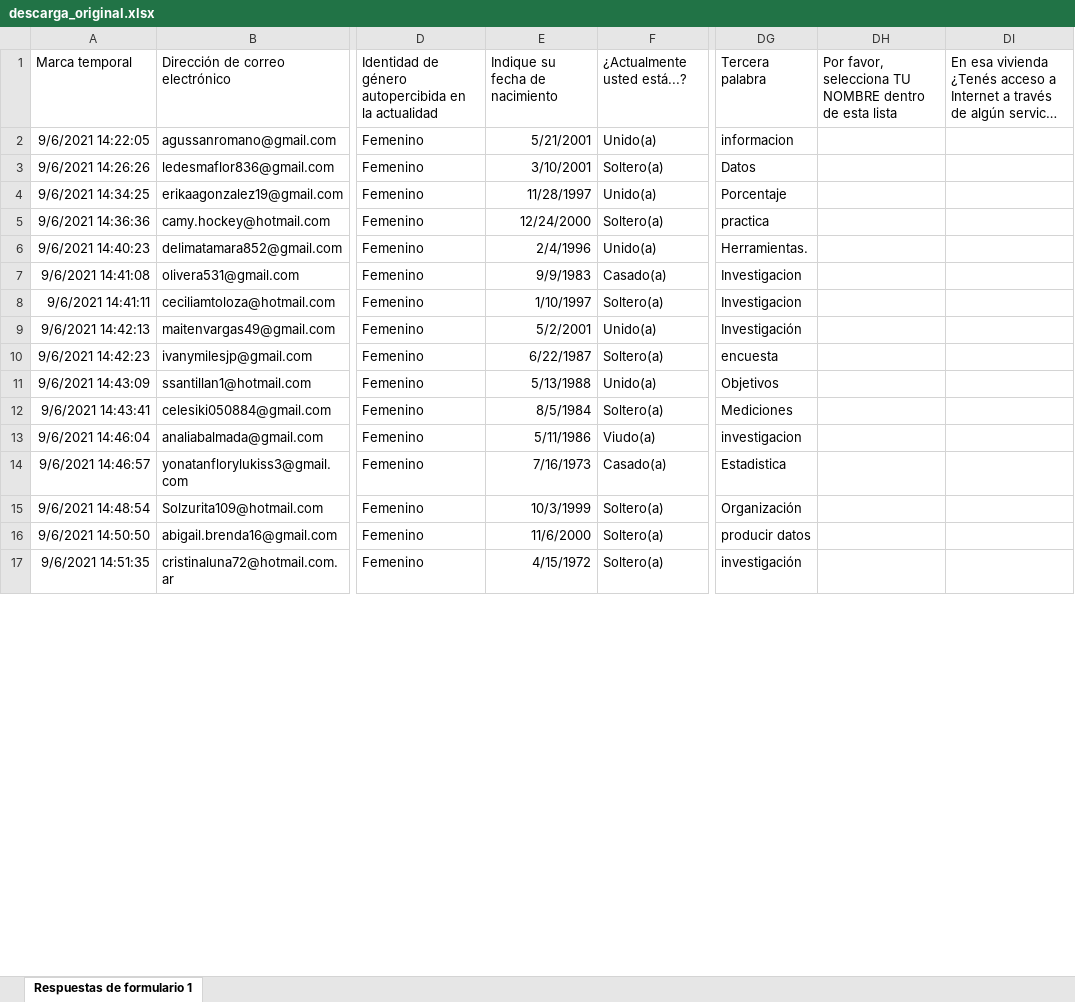
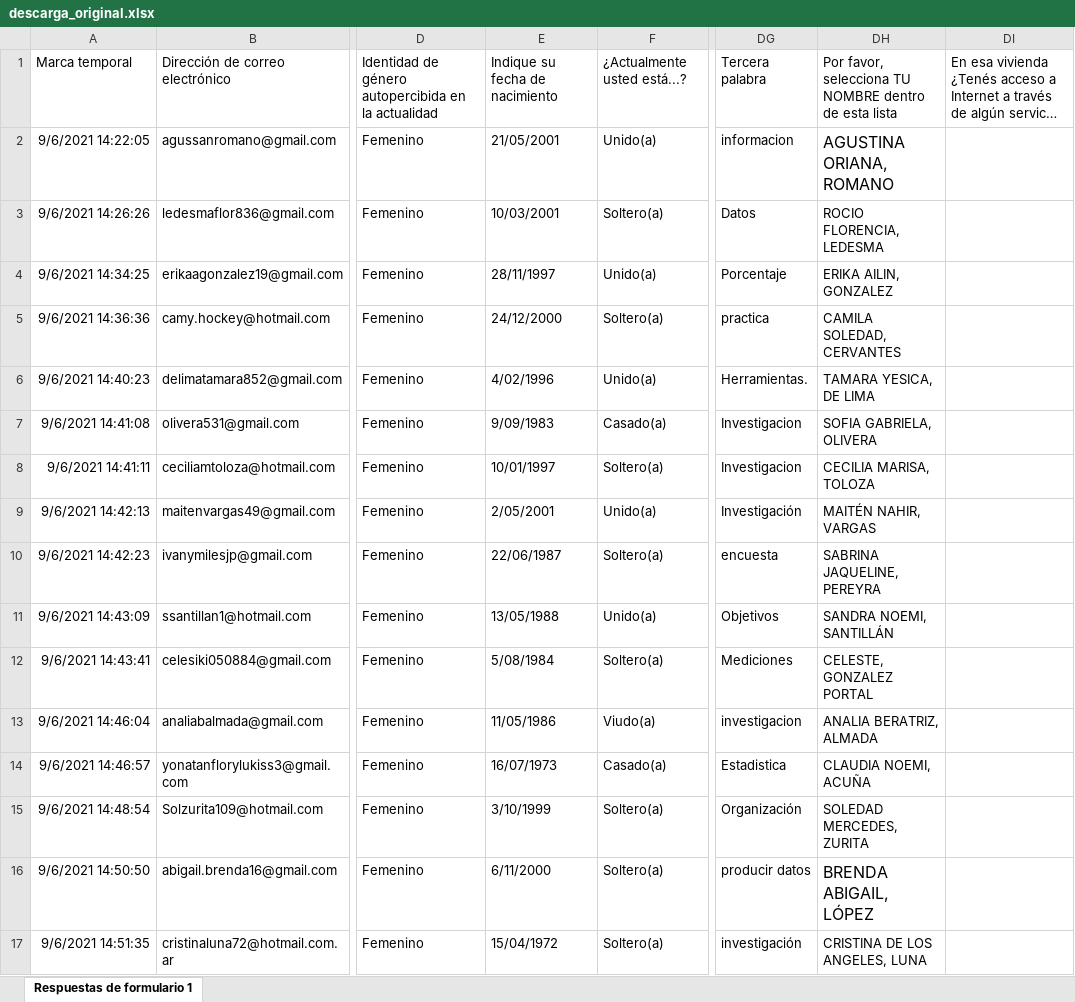
Before and after one commit to diegoteca/cuanti_analisis_de_datos, an Excel workbook: Inputs/descarga_original.xlsx, sheet Respuestas de formulario 1, drawn as a sheet; only a part is shown, gaps mark what is left out; long unchanged cells end in …; values as stored, in another font and other column widths than the file's, no borders; charts and pictures not drawn; the diff covers the shown part only; the diff names each change by its address in the sheet, - before the commit and + after, or states it on an @@ line.

```diff
--- a/Inputs/descarga_original.xlsx (sheet Respuestas de formulario 1)
+++ b/Inputs/descarga_original.xlsx (sheet Respuestas de formulario 1)
-E2: 5/21/2001
+E2: 21/05/2001
-DH2: (empty)
+DH2: AGUSTINA ORIANA, ROMANO
-E3: 3/10/2001
+E3: 10/03/2001
-DH3: (empty)
+DH3: ROCIO FLORENCIA, LEDESMA
-E4: 11/28/1997
+E4: 28/11/1997
-DH4: (empty)
+DH4: ERIKA AILIN, GONZALEZ
-E5: 12/24/2000
+E5: 24/12/2000
-DH5: (empty)
+DH5: CAMILA SOLEDAD, CERVANTES
-E6: 2/4/1996
+E6: 4/02/1996
-DH6: (empty)
+DH6: TAMARA YESICA, DE LIMA
-E7: 9/9/1983
+E7: 9/09/1983
-DH7: (empty)
+DH7: SOFIA GABRIELA, OLIVERA
-E8: 1/10/1997
+E8: 10/01/1997
-DH8: (empty)
+DH8: CECILIA MARISA, TOLOZA
-E9: 5/2/2001
+E9: 2/05/2001
-DH9: (empty)
+DH9: MAITÉN NAHIR, VARGAS
-E10: 6/22/1987
+E10: 22/06/1987
-DH10: (empty)
+DH10: SABRINA JAQUELINE, PEREYRA
-E11: 5/13/1988
+E11: 13/05/1988
-DH11: (empty)
+DH11: SANDRA NOEMI, SANTILLÁN
-E12: 8/5/1984
+E12: 5/08/1984
-DH12: (empty)
+DH12: CELESTE, GONZALEZ PORTAL
-E13: 5/11/1986
+E13: 11/05/1986
-DH13: (empty)
+DH13: ANALIA BERATRIZ, ALMADA
-E14: 7/16/1973
+E14: 16/07/1973
-DH14: (empty)
+DH14: CLAUDIA NOEMI, ACUÑA
-E15: 10/3/1999
+E15: 3/10/1999
-DH15: (empty)
+DH15: SOLEDAD MERCEDES, ZURITA
-E16: 11/6/2000
+E16: 6/11/2000
-DH16: (empty)
+DH16: BRENDA ABIGAIL, LÓPEZ
-E17: 4/15/1972
+E17: 15/04/1972
-DH17: (empty)
+DH17: CRISTINA DE LOS ANGELES, LUNA
```
Also changed, not shown: 61 edited cells elsewhere in this sheet, 18 other files.
